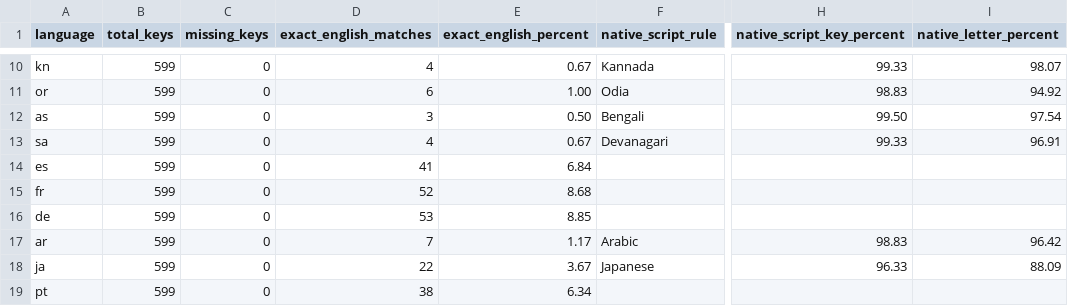
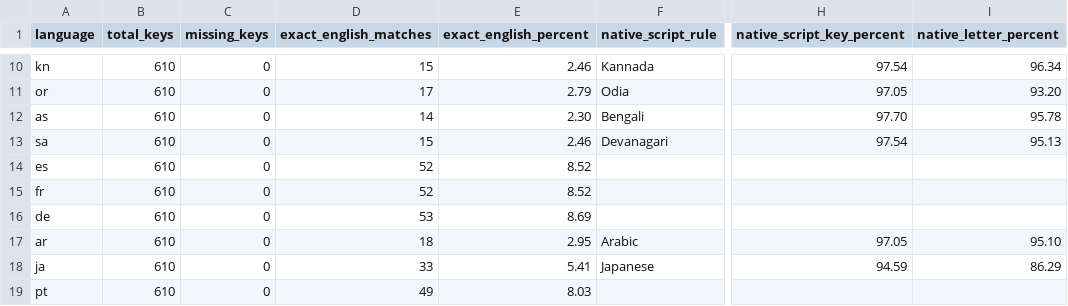
Before and after one commit to MdSaifulIslamMSI/Aura, a CSV file: app/translation-quality.csv, drawn as a sheet; only a part is shown, gaps mark what is left out; the diff covers the shown part only; the diff names each change by its address in the sheet, - before the commit and + after, or states it on an @@ line.

```diff
--- a/app/translation-quality.csv
+++ b/app/translation-quality.csv
-B10:B19 (total_keys): 599
+B10:B19 (total_keys): 610
-D10 (exact_english_matches): 4
+D10 (exact_english_matches): 15
-E10 (exact_english_percent): 0.67
+E10 (exact_english_percent): 2.46
-H10 (native_script_key_percent): 99.33
+H10 (native_script_key_percent): 97.54
-I10 (native_letter_percent): 98.07
+I10 (native_letter_percent): 96.34
-D11 (exact_english_matches): 6
+D11 (exact_english_matches): 17
-E11 (exact_english_percent): 1.00
+E11 (exact_english_percent): 2.79
-H11 (native_script_key_percent): 98.83
+H11 (native_script_key_percent): 97.05
-I11 (native_letter_percent): 94.92
+I11 (native_letter_percent): 93.20
-D12 (exact_english_matches): 3
+D12 (exact_english_matches): 14
-E12 (exact_english_percent): 0.50
+E12 (exact_english_percent): 2.30
-H12 (native_script_key_percent): 99.50
+H12 (native_script_key_percent): 97.70
-I12 (native_letter_percent): 97.54
+I12 (native_letter_percent): 95.78
-D13 (exact_english_matches): 4
+D13 (exact_english_matches): 15
-E13 (exact_english_percent): 0.67
+E13 (exact_english_percent): 2.46
-H13 (native_script_key_percent): 99.33
+H13 (native_script_key_percent): 97.54
-I13 (native_letter_percent): 96.91
+I13 (native_letter_percent): 95.13
-D14 (exact_english_matches): 41
+D14 (exact_english_matches): 52
-E14 (exact_english_percent): 6.84
+E14 (exact_english_percent): 8.52
-E15 (exact_english_percent): 8.68
+E15 (exact_english_percent): 8.52
-E16 (exact_english_percent): 8.85
+E16 (exact_english_percent): 8.69
-D17 (exact_english_matches): 7
+D17 (exact_english_matches): 18
-E17 (exact_english_percent): 1.17
+E17 (exact_english_percent): 2.95
-H17 (native_script_key_percent): 98.83
+H17 (native_script_key_percent): 97.05
-I17 (native_letter_percent): 96.42
+I17 (native_letter_percent): 95.10
-D18 (exact_english_matches): 22
+D18 (exact_english_matches): 33
-E18 (exact_english_percent): 3.67
+E18 (exact_english_percent): 5.41
-H18 (native_script_key_percent): 96.33
+H18 (native_script_key_percent): 94.59
-I18 (native_letter_percent): 88.09
+I18 (native_letter_percent): 86.29
-D19 (exact_english_matches): 38
+D19 (exact_english_matches): 49
-E19 (exact_english_percent): 6.34
+E19 (exact_english_percent): 8.03
```
Also changed, not shown: 45 edited cells elsewhere in this file, app/translation-coverage.csv, 57 other files.
